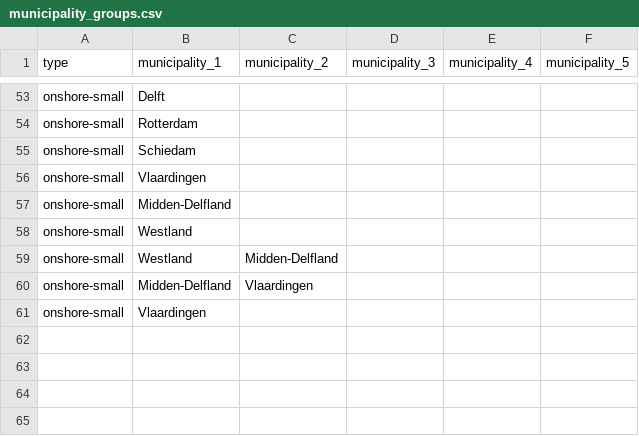
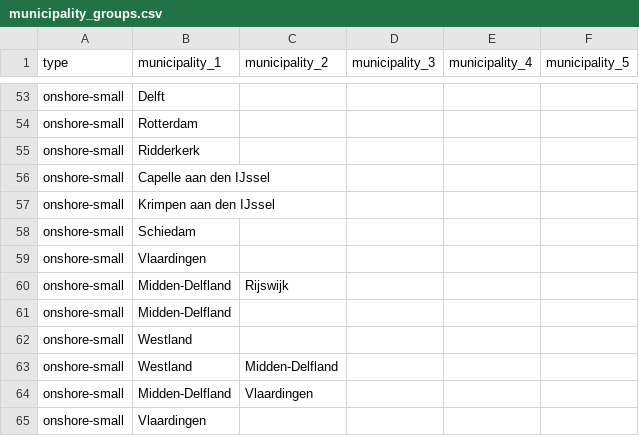
Before and after one commit to fcruztorres/ABM_Energy_Transition, a CSV file: data/municipality_groups.csv, drawn as a sheet; only a part is shown, gaps mark what is left out.

Commit message:
municipality groups - all muncipalities are included

```diff
--- a/data/municipality_groups.csv
+++ b/data/municipality_groups.csv
@@ -54,4 +54,8 @@ onshore-small,Delft,,,,
 onshore-small,Rotterdam,,,,
+onshore-small,Ridderkerk,,,,
+onshore-small,Capelle aan den IJssel,,,,
+onshore-small,Krimpen aan den IJssel,,,,
 onshore-small,Schiedam,,,,
 onshore-small,Vlaardingen,,,,
+onshore-small,Midden-Delfland,Rijswijk,,,
 onshore-small,Midden-Delfland,,,,
```
